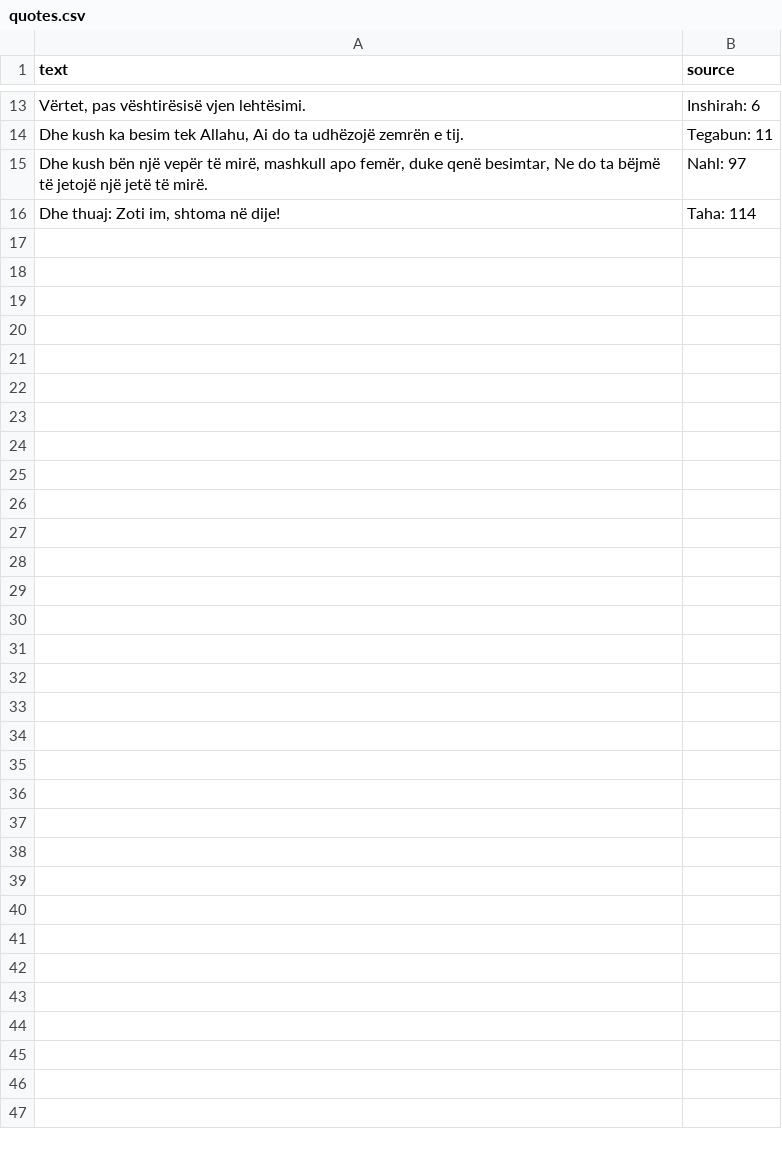
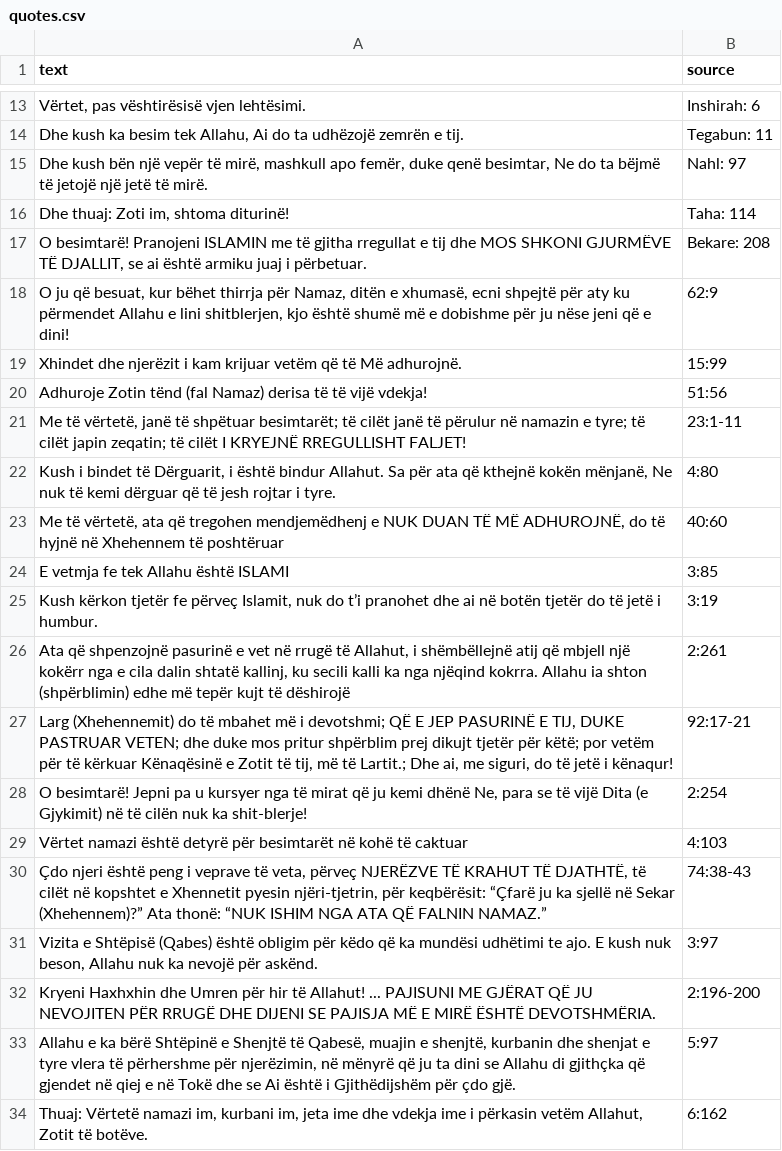
Before and after one commit to rem7i/tvreactakvim, a CSV file: public/quotes.csv, drawn as a sheet; only a part is shown, gaps mark what is left out; the diff covers the shown part only.

```diff
--- a/public/quotes.csv
+++ b/public/quotes.csv
@@ -15,2 +15,20 @@ text,source
 "Dhe kush bën një vepër të mirë, mashkull apo femër, duke qenë besimtar, Ne do ta bëjmë të jetojë një jetë të mirë.",Nahl: 97
-"Dhe thuaj: Zoti im, shtoma në dije!",Taha: 114
+"Dhe thuaj: Zoti im, shtoma diturinë!",Taha: 114
+"O besimtarë! Pranojeni ISLAMIN me të gjitha rregullat e tij dhe MOS SHKONI GJURMËVE TË DJALLIT, se ai është armiku juaj i përbetuar.",Bekare: 208
+"O ju që besuat, kur bëhet thirrja për Namaz, ditën e xhumasë, ecni shpejtë për aty ku përmendet Allahu e lini shitblerjen, kjo është shumë më e dobishme për ju nëse jeni që e dini!",62:9
+"Xhindet dhe njerëzit i kam krijuar vetëm që të Më adhurojnë.",15:99
+"Adhuroje Zotin tënd (fal Namaz) derisa të të vijë vdekja!",51:56
+"Me të vërtetë, janë të shpëtuar besimtarët; të cilët janë të përulur në namazin e tyre; të cilët japin zeqatin; të cilët I KRYEJNË RREGULLISHT FALJET!",23:1-11
+"Kush i bindet të Dërguarit, i është bindur Allahut. Sa për ata që kthejnë kokën mënjanë, Ne nuk të kemi dërguar që të jesh rojtar i tyre.",4:80
+"Me të vërtetë, ata që tregohen mendjemëdhenj e NUK DUAN TË MË ADHUROJNË, do të hyjnë në Xhehennem të poshtëruar",40:60
+"E vetmja fe tek Allahu është ISLAMI",3:85
+"Kush kërkon tjetër fe përveç Islamit, nuk do t’i pranohet dhe ai në botën tjetër do të jetë i humbur.",3:19
+"Ata që shpenzojnë pasurinë e vet në rrugë të Allahut, i shëmbëllejnë atij që mbjell një kokërr nga e cila dalin shtatë kallinj, ku secili kalli ka nga njëqind kokrra. Allahu ia shton (shpërblimin) edhe më tepër kujt të dëshirojë",2:261
+"Larg (Xhehennemit) do të mbahet më i devotshmi; QË E JEP PASURINË E TIJ, DUKE PASTRUAR VETEN; dhe duke mos pritur shpërblim prej dikujt tjetër për këtë; por vetëm për të kërkuar Kënaqësinë e Zotit të tij, më të Lartit.; Dhe ai, me siguri, do të jetë i kënaqur!",92:17-21
+"O besimtarë! Jepni pa u kursyer nga të mirat që ju kemi dhënë Ne, para se të vijë Dita (e Gjykimit) në të cilën nuk ka shit-blerje!",2:254
+"Vërtet namazi është detyrë për besimtarët në kohë të caktuar",4:103
+"Çdo njeri është peng i veprave të veta, përveç NJERËZVE TË KRAHUT TË DJATHTË, të cilët në kopshtet e Xhennetit pyesin njëri-tjetrin, për keqbërësit: “Çfarë ju ka sjellë në Sekar (Xhehennem)?” Ata thonë: “NUK ISHIM NGA ATA QË FALNIN NAMAZ.”",74:38-43
+"Vizita e Shtëpisë (Qabes) është obligim për këdo që ka mundësi udhëtimi te ajo. E kush nuk beson, Allahu nuk ka nevojë për askënd.",3:97
+"Kryeni Haxhxhin dhe Umren për hir të Allahut! ... PAJISUNI ME GJËRAT QË JU NEVOJITEN PËR RRUGË DHE DIJENI SE PAJISJA MË E MIRË ËSHTË DEVOTSHMËRIA.",2:196-200
+"Allahu e ka bërë Shtëpinë e Shenjtë të Qabesë, muajin e shenjtë, kurbanin dhe shenjat e tyre vlera të përhershme për njerëzimin, në mënyrë që ju ta dini se Allahu di gjithçka që gjendet në qiej e në Tokë dhe se Ai është i Gjithëdijshëm për çdo gjë.",5:97
+"Thuaj: Vërtetë namazi im, kurbani im, jeta ime dhe vdekja ime i përkasin vetëm Allahut, Zotit të botëve.",6:162
```
Also changed, not shown: 12 added rows and 1 edited cell elsewhere in this file, 5 other files.
